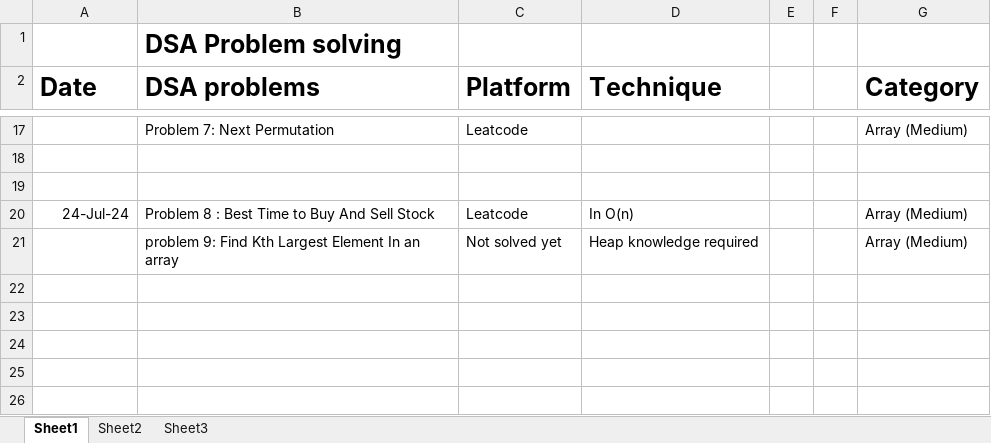
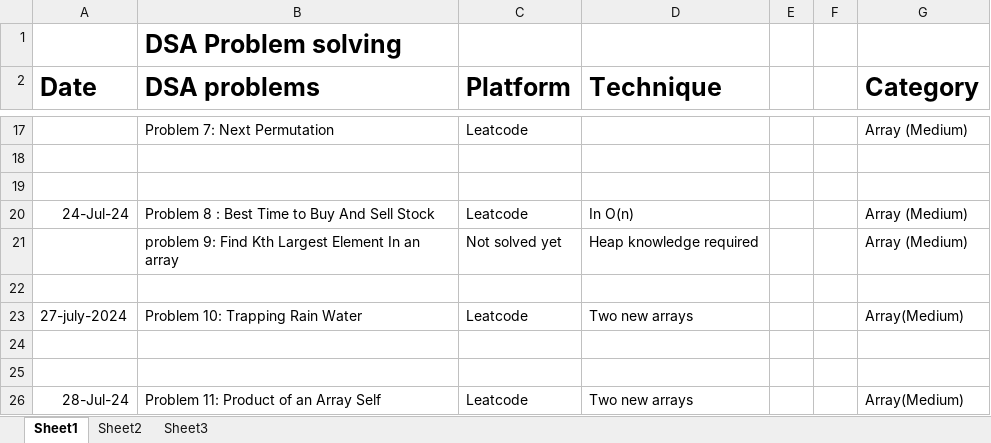
Before and after one commit to Azan-imtiaz/DSA, an Excel workbook: Detail_About_Problems_I_Solved/Book1.xlsx, sheet Sheet1, drawn as a sheet; only a part is shown, gaps mark what is left out; values as stored, in another font and other column widths than the file's, no borders; the diff names each change by its address in the sheet, - before the commit and + after, or states it on an @@ line.

```diff
--- a/Detail_About_Problems_I_Solved/Book1.xlsx (sheet Sheet1)
+++ b/Detail_About_Problems_I_Solved/Book1.xlsx (sheet Sheet1)
+row 22: (empty)
+row 23: 27-july-2024 | Problem 10: Trapping Rain Water | Leatcode | Two new arrays |  |  | Array(Medium)
+row 24: (empty)
+row 25: (empty)
+row 26: 28-Jul-24 | Problem 11: Product of an Array Self | Leatcode | Two new arrays |  |  | Array(Medium)
```
Also changed, not shown: 9 other files.
